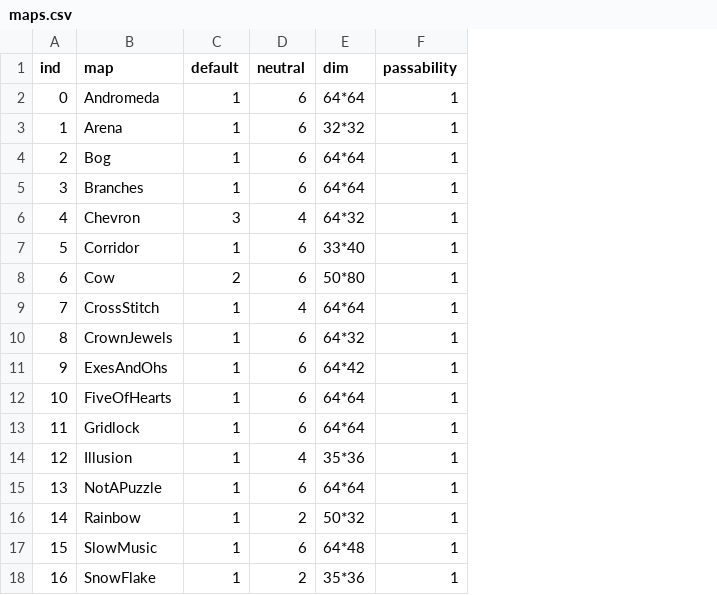
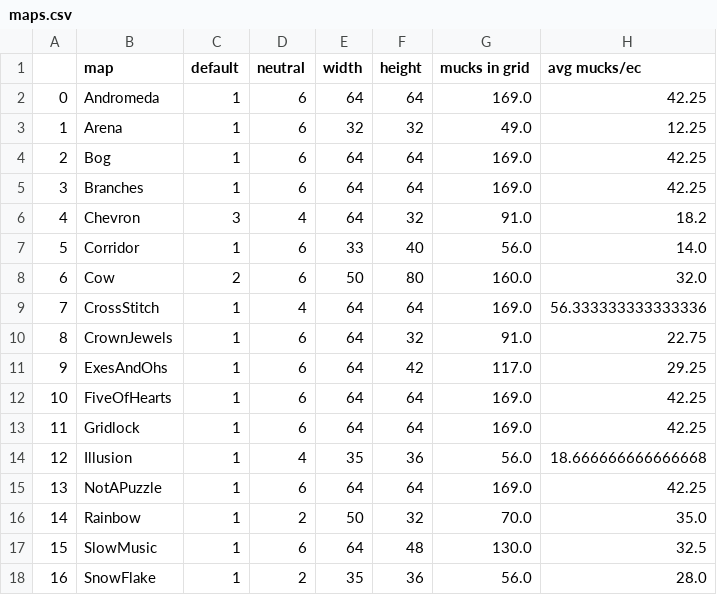
Before and after one commit to ChiragKalra/battlecode, a CSV file: analytics/maps.csv, drawn as a sheet; removed rows and columns are numbered as before the commit, all else as after; the diff names each change by its address in the sheet, - before the commit and + after, or states it on an @@ line.

```diff
--- a/analytics/maps.csv
+++ b/analytics/maps.csv
-column E (dim), rows 2-18: 64*64 | 32*32 | 64*64 | 64*64 | 64*32 | 33*40 | 50*80 | 64*64 | 64*32 | 64*42 | 64*64 | 64*64 | 35*36 | 64*64 | 50*32 | 64*48 | 35*36
-column F (passability), rows 2-18: all 1
+column E (width), rows 2-18: 64 | 32 | 64 | 64 | 64 | 33 | 50 | 64 | 64 | 64 | 64 | 64 | 35 | 64 | 50 | 64 | 35
+column F (height), rows 2-18: 64 | 32 | 64 | 64 | 32 | 40 | 80 | 64 | 32 | 42 | 64 | 64 | 36 | 64 | 32 | 48 | 36
+column G (mucks in grid), rows 2-18: 169.0 | 49.0 | 169.0 | 169.0 | 91.0 | 56.0 | 160.0 | 169.0 | 91.0 | 117.0 | 169.0 | 169.0 | 56.0 | 169.0 | 70.0 | 130.0 | 56.0
+column H (avg mucks/ec), rows 2-18: 42.25 | 12.25 | 42.25 | 42.25 | 18.2 | 14.0 | 32.0 | 56.333333333333336 | 22.75 | 29.25 | 42.25 | 42.25 | 18.666666666666668 | 42.25 | 35.0 | 32.5 | 28.0
-A1: ind
+A1: (empty)
```
Also changed, not shown: 7 other files.
